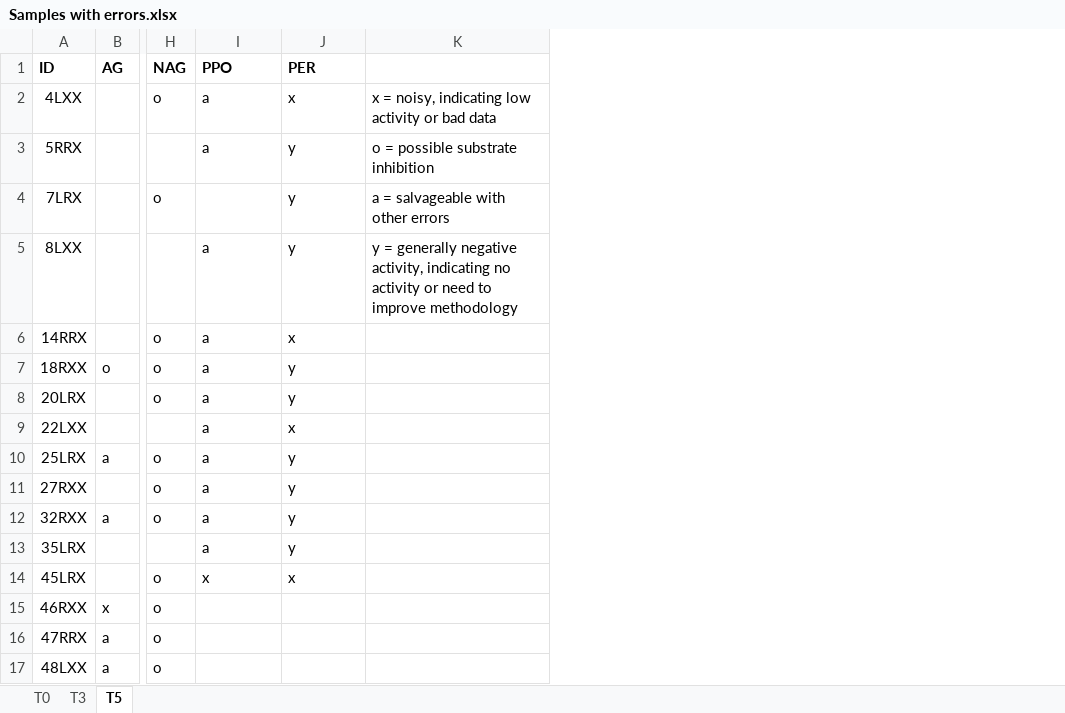
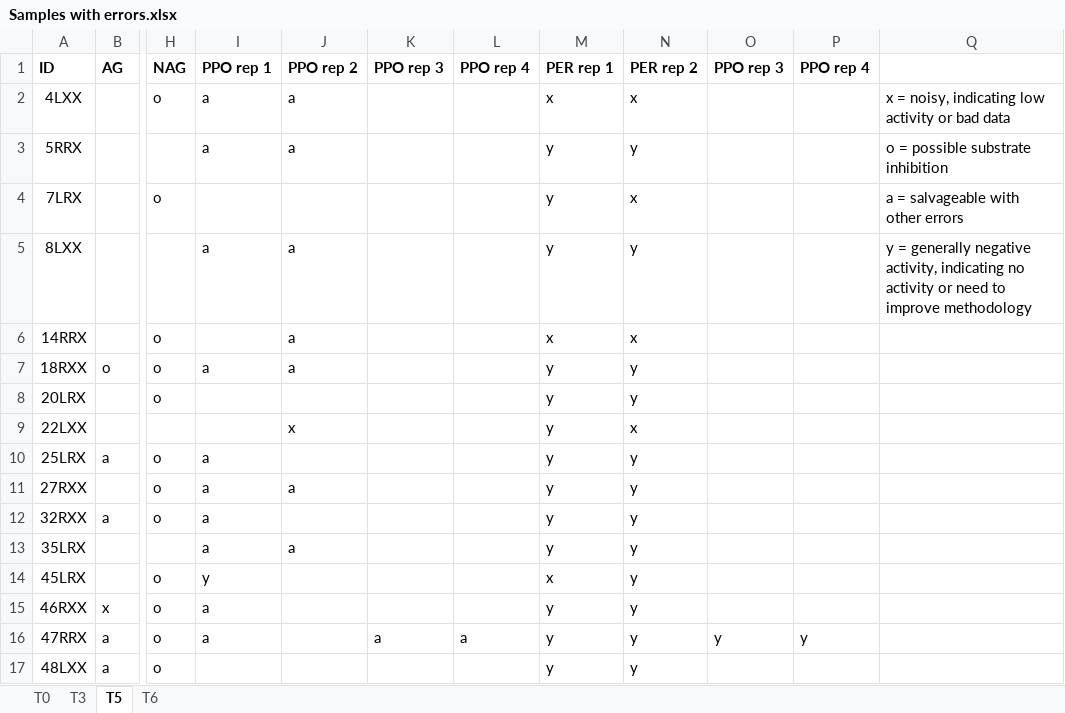
Before and after one commit to briannhan/Microbial-enzyme-activity-in-leaf-litter, an Excel workbook: Unprocessed activity graphs/Samples with errors.xlsx, sheet T5, drawn as a sheet; only a part is shown, gaps mark what is left out; values as stored, in another font and other column widths than the file's, no borders; addresses are those after the commit; the diff names each change by its address in the sheet, - before the commit and + after, or states it on an @@ line.

```diff
--- a/Unprocessed activity graphs/Samples with errors.xlsx (sheet T5)
+++ b/Unprocessed activity graphs/Samples with errors.xlsx (sheet T5)
+sheet tab: T6
+column J (PPO rep 2), rows 2-13: a | a |  | a | a | a |  | x |  | a |  | a
+column K (PPO rep 3), row 16: a
+column L (PPO rep 4), row 16: a
+column M (PER rep 1), rows 2-17: x | y | y | y | x | y | y | y | y | y | y | y | x | y | y | y
+column O (PPO rep 3), row 16: y
+column P (PPO rep 4), row 16: y
-I1: PPO
+I1: PPO rep 1
-N1: PER
+N1: PER rep 2
-N4 (PER rep 2): y
+N4 (PER rep 2): x
-I6 (PPO rep 1): a
+I6 (PPO rep 1): (empty)
-I8:I9 (PPO rep 1): a
+I8:I9 (PPO rep 1): (empty)
-I14 (PPO rep 1): x
+I14 (PPO rep 1): y
-N14 (PER rep 2): x
+N14 (PER rep 2): y
-I15:I16 (PPO rep 1): (empty)
+I15:I16 (PPO rep 1): a
-N15:N17 (PER rep 2): (empty)
+N15:N17 (PER rep 2): y
```
Also changed, not shown: sheet T0, sheet T3, 3 other files.
